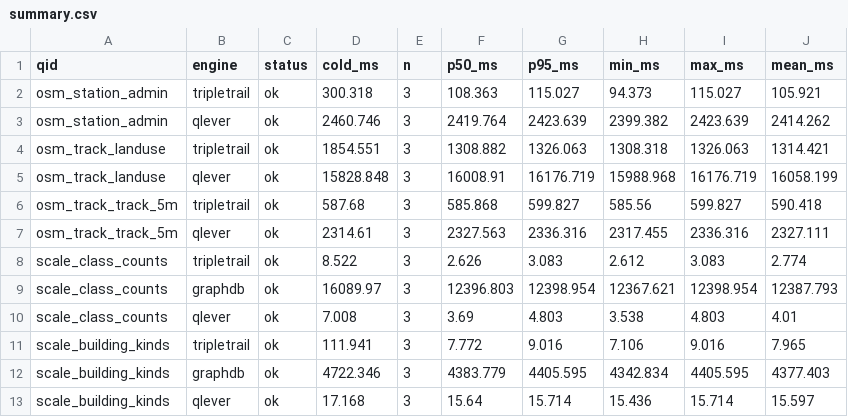
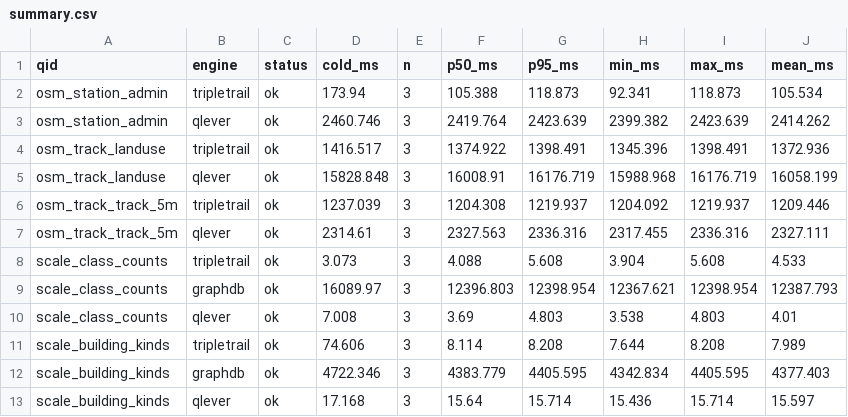
Before and after one commit to Matdata-eu/tripletrail-bench, a CSV file: bench/v2/results/osm_benelux/summary.csv, drawn as a sheet; only a part is shown; the diff covers the shown part only.

```diff
--- a/bench/v2/results/osm_benelux/summary.csv
+++ b/bench/v2/results/osm_benelux/summary.csv
@@ -1,12 +1,12 @@
 qid,engine,status,cold_ms,n,p50_ms,p95_ms,min_ms,max_ms,mean_ms
-osm_station_admin,tripletrail,ok,300.318,3,108.363,115.027,94.373,115.027,105.921
+osm_station_admin,tripletrail,ok,173.94,3,105.388,118.873,92.341,118.873,105.534
 osm_station_admin,qlever,ok,2460.746,3,2419.764,2423.639,2399.382,2423.639,2414.262
-osm_track_landuse,tripletrail,ok,1854.551,3,1308.882,1326.063,1308.318,1326.063,1314.421
+osm_track_landuse,tripletrail,ok,1416.517,3,1374.922,1398.491,1345.396,1398.491,1372.936
 osm_track_landuse,qlever,ok,15828.848,3,16008.91,16176.719,15988.968,16176.719,16058.199
-osm_track_track_5m,tripletrail,ok,587.68,3,585.868,599.827,585.56,599.827,590.418
+osm_track_track_5m,tripletrail,ok,1237.039,3,1204.308,1219.937,1204.092,1219.937,1209.446
 osm_track_track_5m,qlever,ok,2314.61,3,2327.563,2336.316,2317.455,2336.316,2327.111
-scale_class_counts,tripletrail,ok,8.522,3,2.626,3.083,2.612,3.083,2.774
+scale_class_counts,tripletrail,ok,3.073,3,4.088,5.608,3.904,5.608,4.533
 scale_class_counts,graphdb,ok,16089.97,3,12396.803,12398.954,12367.621,12398.954,12387.793
 scale_class_counts,qlever,ok,7.008,3,3.69,4.803,3.538,4.803,4.01
-scale_building_kinds,tripletrail,ok,111.941,3,7.772,9.016,7.106,9.016,7.965
+scale_building_kinds,tripletrail,ok,74.606,3,8.114,8.208,7.644,8.208,7.989
 scale_building_kinds,graphdb,ok,4722.346,3,4383.779,4405.595,4342.834,4405.595,4377.403
```
Also changed, not shown: 12 edited cells elsewhere in this file, bench/v2/results/osm_benelux/correctness.csv, 19 other files.
